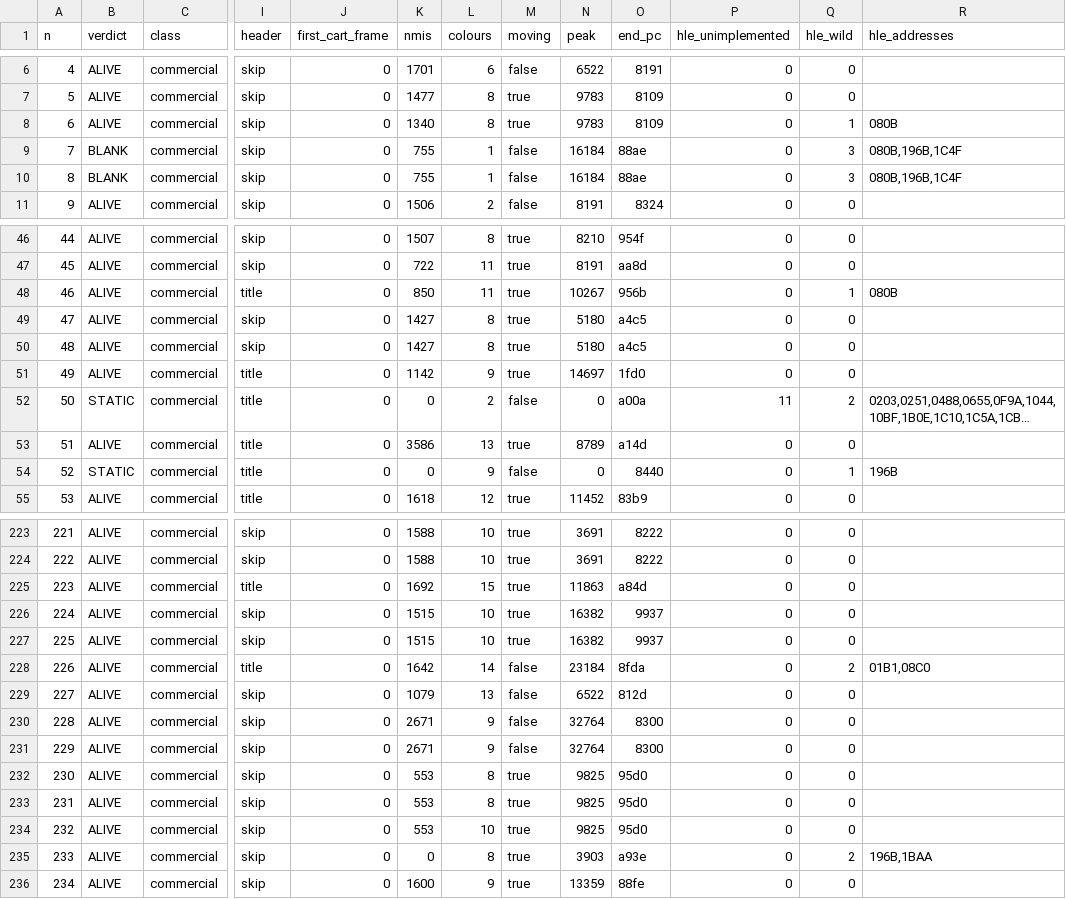
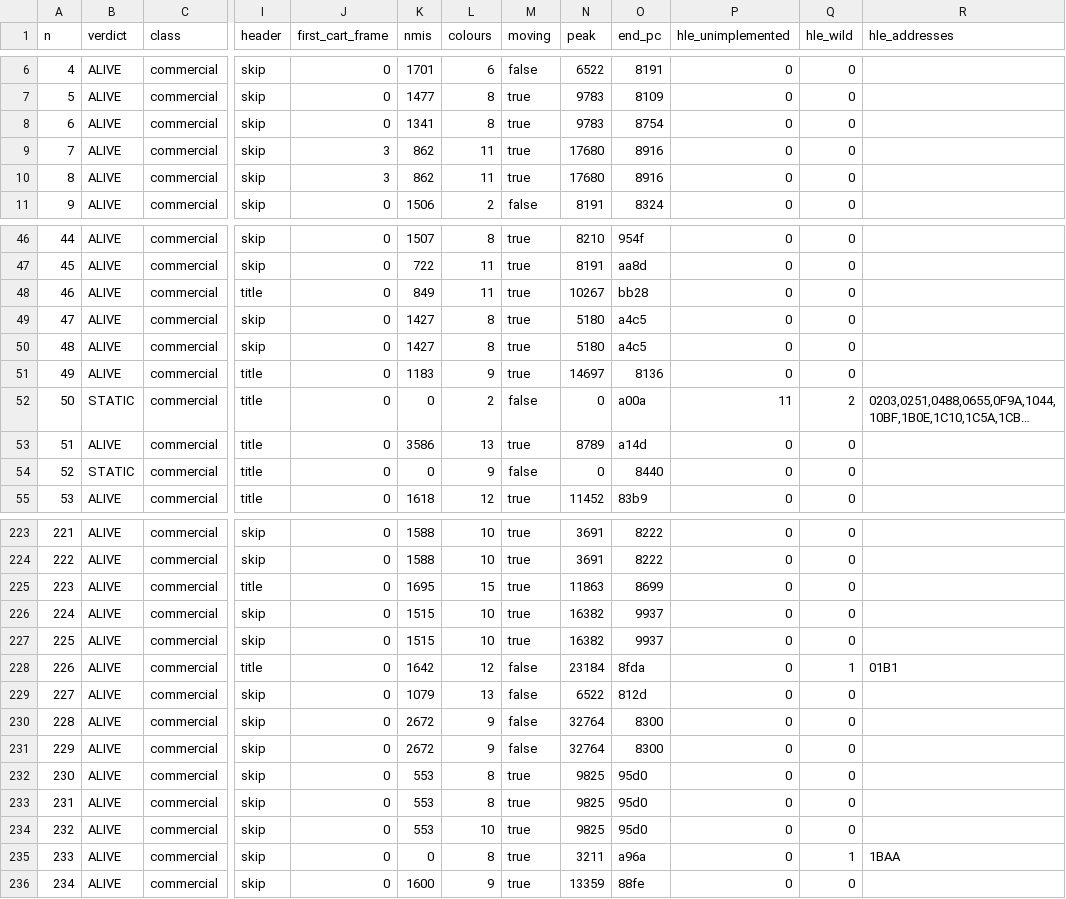
Before and after one commit to Prodigy75000/ColecoRust, a TSV file: ledger/smoke-hle.tsv, drawn as a sheet; only a part is shown, gaps mark what is left out; long unchanged cells end in …; the diff covers the shown part only; the diff names each change by its address in the sheet, - before the commit and + after, or states it on an @@ line.

Commit message:
HLE: six BIOS addresses games call directly; 151/164, level with the real BIOS
Games call into the BIOS at addresses no jump-table slot leads to: the
object system's helpers (07E8 cell clamp, 080B draw names, 08C0 cell
offset), the title screen's delay loop (196B), GAME_OPT past its clear
(1987) and PUT_VRAM past its sprite-table check (1C4F). routines::
ENTRY_POINTS routes them like the table's routines, and routinediff
compares them the same way: all clean on every corpus call, but for
Aquattack copying past the end of the font into the (empty) logo.

The delay runs one outer pass per step and comes back to its own address,
so an NMI between passes returns into it as on the real loop; its time is
the real one's to the cycle. Drawing names now costs the real per-row time.

HLE smoke: 151/164 commercial ALIVE (was 149; real BIOS 151). Aquattack
and Linking Logic start; Omega Race goes from BLANK to STATIC, as on the
real BIOS. Left: Zaxxon and Donkey Kong for Adam, which need the P
variants (parameters after the CALL).

```diff
--- a/ledger/smoke-hle.tsv
+++ b/ledger/smoke-hle.tsv
-K8 (nmis): 1340
+K8 (nmis): 1341
-O8 (end_pc): 8109
+O8 (end_pc): 8754
-Q8 (hle_wild): 1
+Q8 (hle_wild): 0
-R8 (hle_addresses): 080B
+R8 (hle_addresses): (empty)
-B9:B10 (verdict): BLANK
+B9:B10 (verdict): ALIVE
-J9:J10 (first_cart_frame): 0
+J9:J10 (first_cart_frame): 3
-K9:K10 (nmis): 755
+K9:K10 (nmis): 862
-L9:L10 (colours): 1
+L9:L10 (colours): 11
-M9:M10 (moving): false
+M9:M10 (moving): true
-N9:N10 (peak): 16184
+N9:N10 (peak): 17680
-O9:O10 (end_pc): 88ae
+O9:O10 (end_pc): 8916
-Q9:Q10 (hle_wild): 3
+Q9:Q10 (hle_wild): 0
-R9:R10 (hle_addresses): 080B,196B,1C4F
+R9:R10 (hle_addresses): (empty)
-K48 (nmis): 850
+K48 (nmis): 849
-O48 (end_pc): 956b
+O48 (end_pc): bb28
-Q48 (hle_wild): 1
+Q48 (hle_wild): 0
-R48 (hle_addresses): 080B
+R48 (hle_addresses): (empty)
-K51 (nmis): 1142
+K51 (nmis): 1183
-O51 (end_pc): 1fd0
+O51 (end_pc): 8136
-Q54 (hle_wild): 1
+Q54 (hle_wild): 0
-R54 (hle_addresses): 196B
+R54 (hle_addresses): (empty)
-K225 (nmis): 1692
+K225 (nmis): 1695
-O225 (end_pc): a84d
+O225 (end_pc): 8699
-L228 (colours): 14
+L228 (colours): 12
-Q228 (hle_wild): 2
+Q228 (hle_wild): 1
-R228 (hle_addresses): 01B1,08C0
+R228 (hle_addresses): 01B1
-K230:K231 (nmis): 2671
+K230:K231 (nmis): 2672
-N235 (peak): 3903
+N235 (peak): 3211
-O235 (end_pc): a93e
+O235 (end_pc): a96a
-Q235 (hle_wild): 2
+Q235 (hle_wild): 1
-R235 (hle_addresses): 196B,1BAA
+R235 (hle_addresses): 1BAA
```
Also changed, not shown: 55 edited cells elsewhere in this file, 5 other files.
